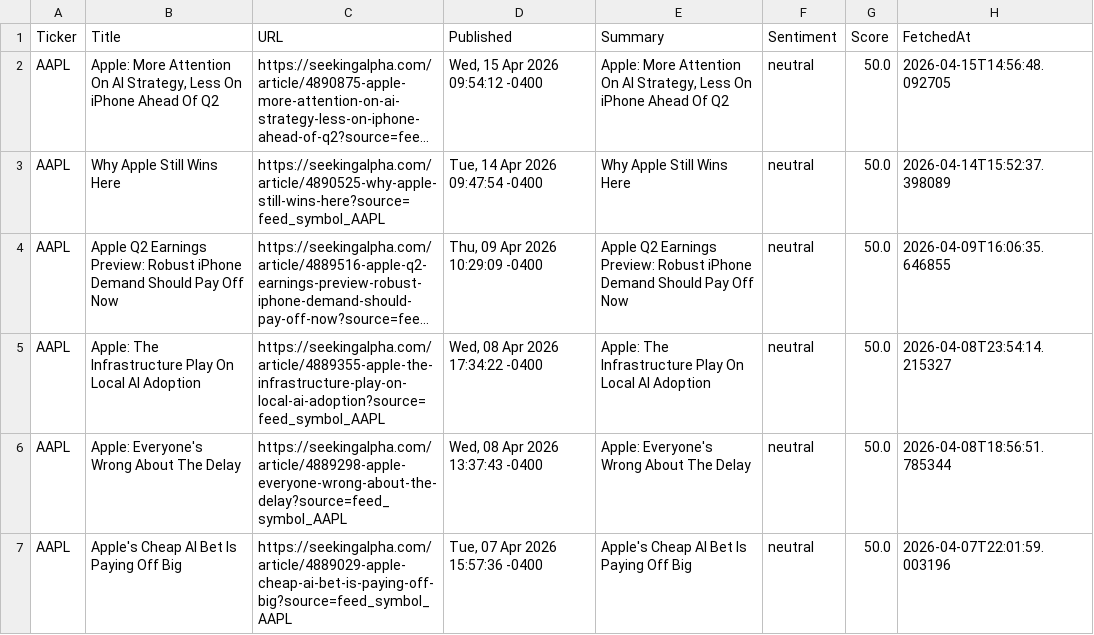
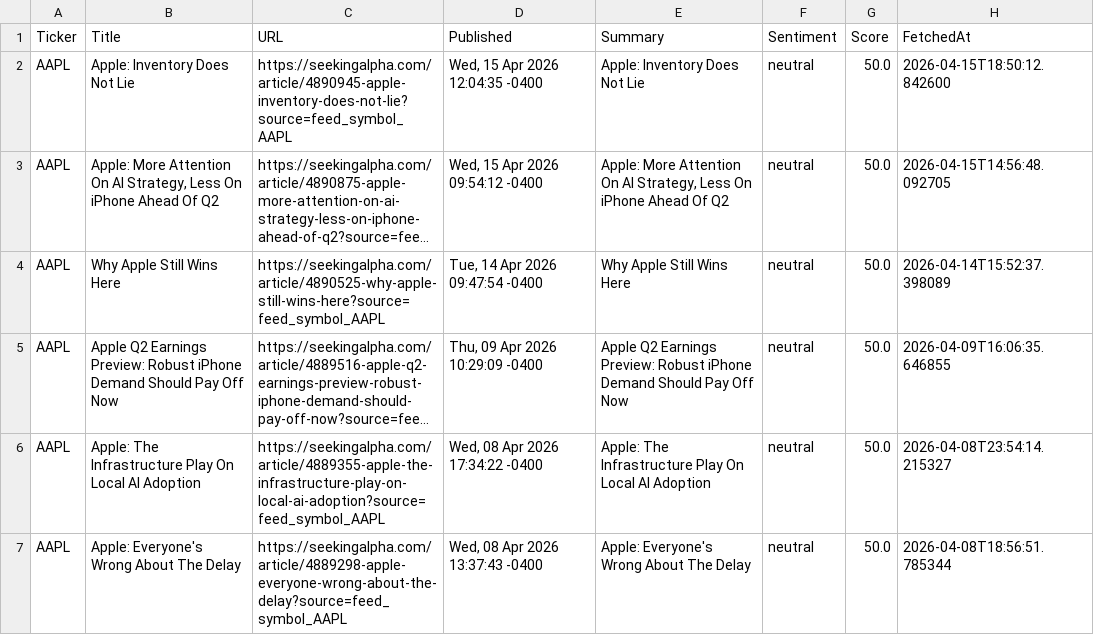
Before and after one commit to timursk99-ai/news-pipeline, a CSV file: news_AAPL.csv, drawn as a sheet; only a part is shown; the shorter side is filled out with more unchanged rows; long unchanged cells end in …; the diff names each change by its address in the sheet, - before the commit and + after, or states it on an @@ line.

```diff
--- a/news_AAPL.csv
+++ b/news_AAPL.csv
+row 2: AAPL | Apple: Inventory Does Not Lie | https://seekingalpha.com/article/4890945-apple-inventory-does-not-lie?source=feed_symbol_AAPL | Wed, 15 Apr 2026 12:04:35 -0400 | Apple: Inventory Does Not Lie | neutral | 50.0 | 2026-04-15T18:50:12.842600
```
Also changed, not shown: news_MSFT.csv.
